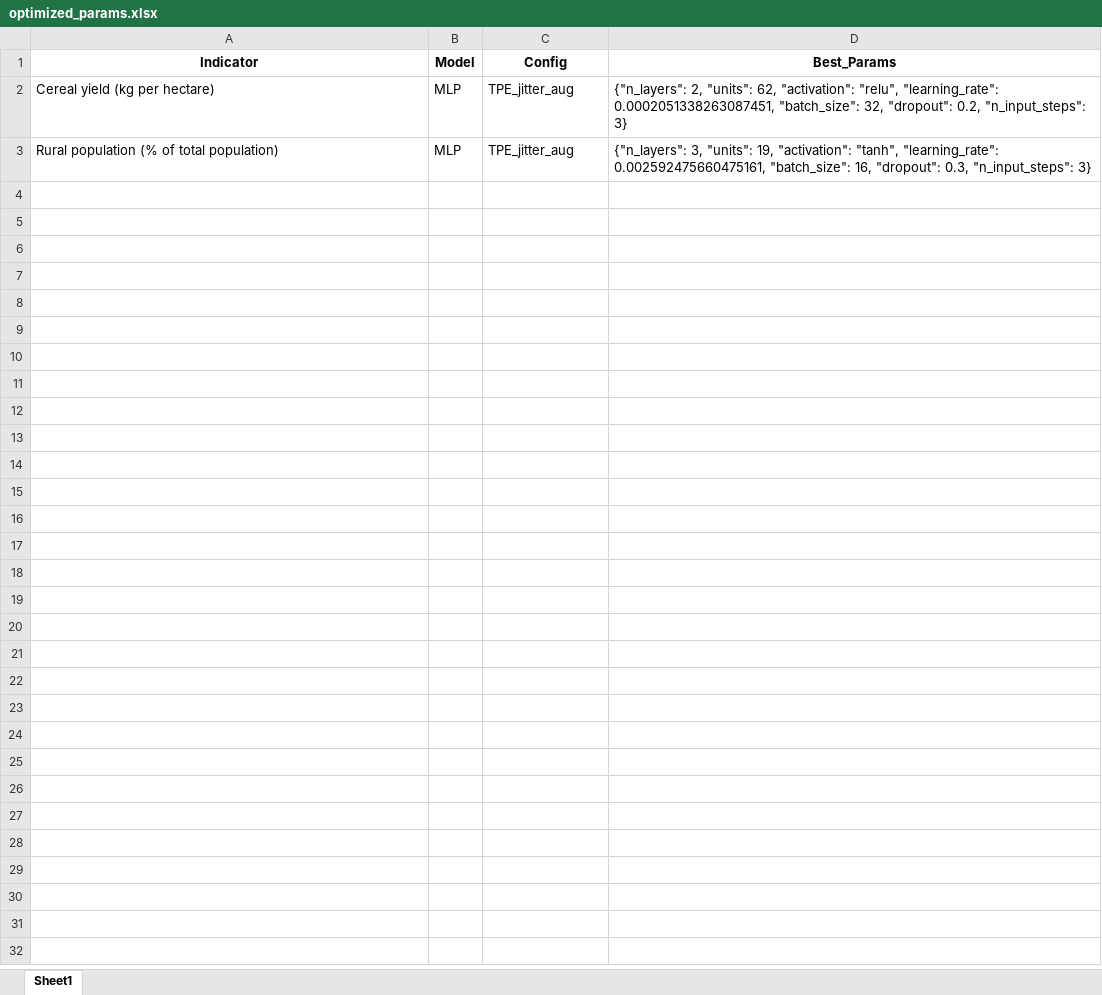
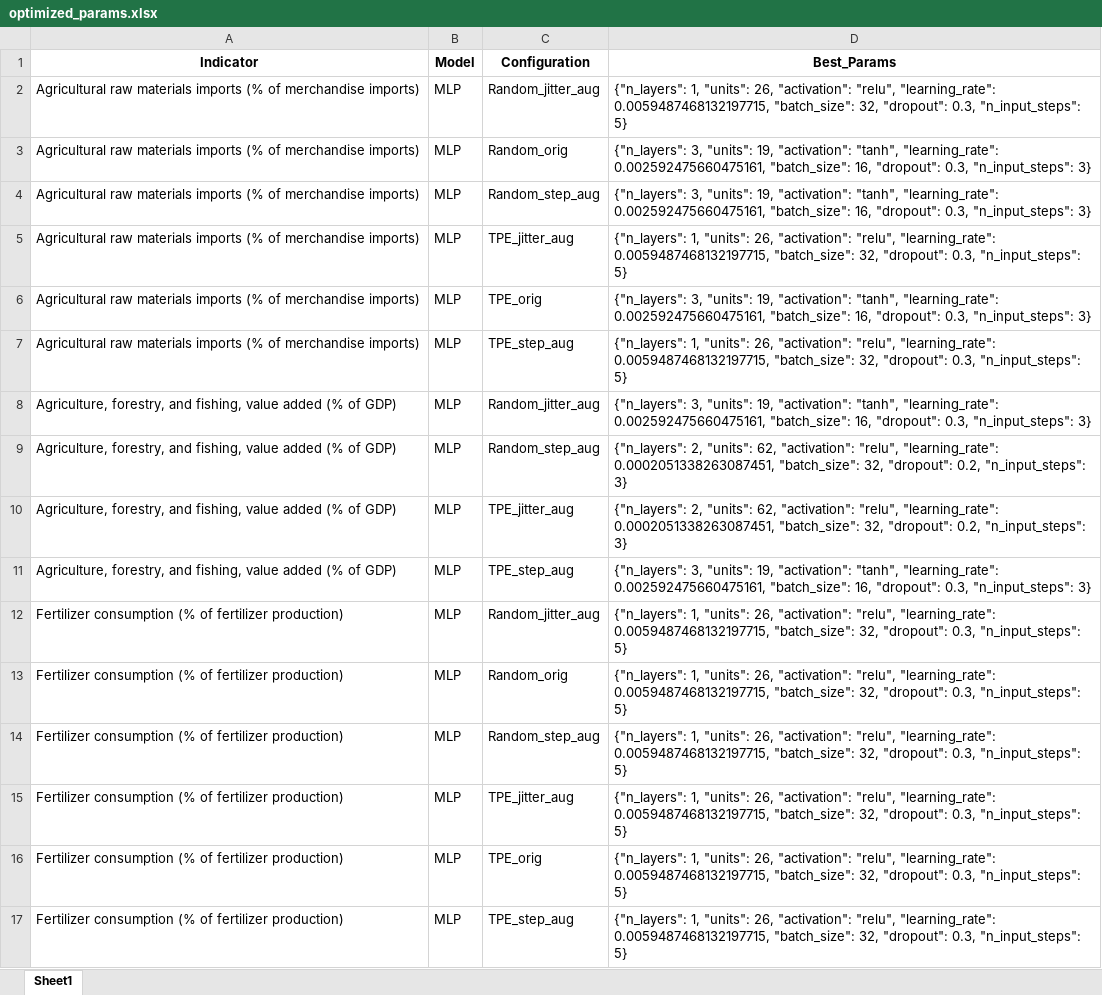
Before and after one commit to ginevraoldani/timeseries-forecasting-on-rural-development, an Excel workbook: results/logs/optimized_params.xlsx, sheet Sheet1, drawn as a sheet; values as stored, in another font and other column widths than the file's, no borders; addresses are those after the commit; the diff names each change by its address in the sheet, - before the commit and + after, or states it on an @@ line.

```diff
--- a/results/logs/optimized_params.xlsx (sheet Sheet1)
+++ b/results/logs/optimized_params.xlsx (sheet Sheet1)
-C1: Config
+C1: Configuration
+row 2: Agricultural raw materials imports (% of merchandise imports) | MLP | Random_jitter_aug | {"n_layers": 1, "units": 26, "activation": "relu", "learning_rate": 0.0059487468132197715, "batch_size": 32, "dropout": 0.3, "n_input_steps": 5}
+row 3: Agricultural raw materials imports (% of merchandise imports) | MLP | Random_orig | {"n_layers": 3, "units": 19, "activation": "tanh", "learning_rate": 0.002592475660475161, "batch_size": 16, "dropout": 0.3, "n_input_steps": 3}
+row 4: Agricultural raw materials imports (% of merchandise imports) | MLP | Random_step_aug | {"n_layers": 3, "units": 19, "activation": "tanh", "learning_rate": 0.002592475660475161, "batch_size": 16, "dropout": 0.3, "n_input_steps": 3}
+row 5: Agricultural raw materials imports (% of merchandise imports) | MLP | TPE_jitter_aug | {"n_layers": 1, "units": 26, "activation": "relu", "learning_rate": 0.0059487468132197715, "batch_size": 32, "dropout": 0.3, "n_input_steps": 5}
+row 6: Agricultural raw materials imports (% of merchandise imports) | MLP | TPE_orig | {"n_layers": 3, "units": 19, "activation": "tanh", "learning_rate": 0.002592475660475161, "batch_size": 16, "dropout": 0.3, "n_input_steps": 3}
+row 7: Agricultural raw materials imports (% of merchandise imports) | MLP | TPE_step_aug | {"n_layers": 1, "units": 26, "activation": "relu", "learning_rate": 0.0059487468132197715, "batch_size": 32, "dropout": 0.3, "n_input_steps": 5}
+row 8: Agriculture, forestry, and fishing, value added (% of GDP) | MLP | Random_jitter_aug | {"n_layers": 3, "units": 19, "activation": "tanh", "learning_rate": 0.002592475660475161, "batch_size": 16, "dropout": 0.3, "n_input_steps": 3}
+row 9: Agriculture, forestry, and fishing, value added (% of GDP) | MLP | Random_step_aug | {"n_layers": 2, "units": 62, "activation": "relu", "learning_rate": 0.0002051338263087451, "batch_size": 32, "dropout": 0.2, "n_input_steps": 3}
-A10 (Indicator): Cereal yield (kg per hectare)
+A10 (Indicator): Agriculture, forestry, and fishing, value added (% of GDP)
+row 11: Agriculture, forestry, and fishing, value added (% of GDP) | MLP | TPE_step_aug | {"n_layers": 3, "units": 19, "activation": "tanh", "learning_rate": 0.002592475660475161, "batch_size": 16, "dropout": 0.3, "n_input_steps": 3}
+row 12: Fertilizer consumption (% of fertilizer production) | MLP | Random_jitter_aug | {"n_layers": 1, "units": 26, "activation": "relu", "learning_rate": 0.0059487468132197715, "batch_size": 32, "dropout": 0.3, "n_input_steps": 5}
+row 13: Fertilizer consumption (% of fertilizer production) | MLP | Random_orig | {"n_layers": 1, "units": 26, "activation": "relu", "learning_rate": 0.0059487468132197715, "batch_size": 32, "dropout": 0.3, "n_input_steps": 5}
+row 14: Fertilizer consumption (% of fertilizer production) | MLP | Random_step_aug | {"n_layers": 1, "units": 26, "activation": "relu", "learning_rate": 0.0059487468132197715, "batch_size": 32, "dropout": 0.3, "n_input_steps": 5}
-A15 (Indicator): Rural population (% of total population)
+A15 (Indicator): Fertilizer consumption (% of fertilizer production)
-D15 (Best_Params): {"n_layers": 3, "units": 19, "activation": "tanh", "learning_rate": 0.002592475660475161, "batch_size": 16, "dropout": 0.3, "n_input_steps": 3}
+D15 (Best_Params): {"n_layers": 1, "units": 26, "activation": "relu", "learning_rate": 0.0059487468132197715, "batch_size": 32, "dropout": 0.3, "n_input_steps": 5}
+row 16: Fertilizer consumption (% of fertilizer production) | MLP | TPE_orig | {"n_layers": 1, "units": 26, "activation": "relu", "learning_rate": 0.0059487468132197715, "batch_size": 32, "dropout": 0.3, "n_input_steps": 5}
+row 17: Fertilizer consumption (% of fertilizer production) | MLP | TPE_step_aug | {"n_layers": 1, "units": 26, "activation": "relu", "learning_rate": 0.0059487468132197715, "batch_size": 32, "dropout": 0.3, "n_input_steps": 5}
```
Also changed, not shown: results/errors/model_performances.xlsx, 33 other files.
